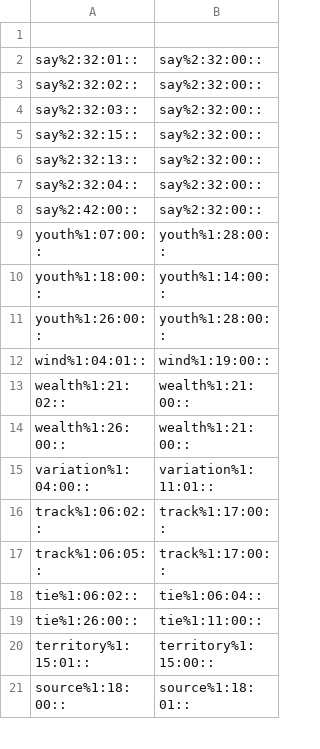
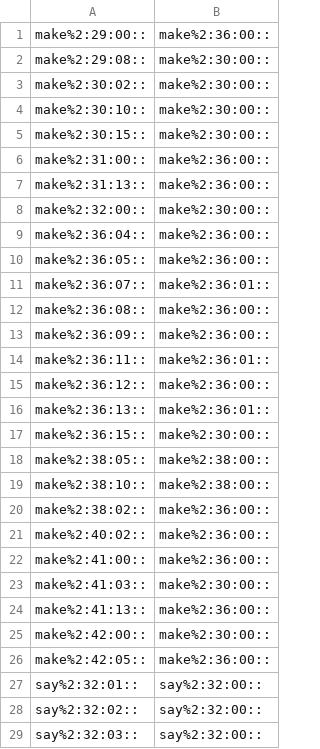
Before and after one commit to aalgirdas/wordnet_onto, a TSV file: synset_to_synset.tsv, drawn as a sheet; only a part is shown; the shorter side is filled out with more unchanged rows.

Commit message:
Update synset_to_synset.tsv

```diff
--- a/synset_to_synset.tsv
+++ b/synset_to_synset.tsv
@@ -1,2 +1,27 @@
-
+make%2:29:00::	make%2:36:00::
+make%2:29:08::	make%2:30:00::
+make%2:30:02::	make%2:30:00::
+make%2:30:10::	make%2:30:00::
+make%2:30:15::	make%2:30:00::
+make%2:31:00::	make%2:36:00::
+make%2:31:13::	make%2:36:00::
+make%2:32:00::	make%2:30:00::
+make%2:36:04::	make%2:36:00::
+make%2:36:05::	make%2:36:00::
+make%2:36:07::	make%2:36:01::
+make%2:36:08::	make%2:36:00::
+make%2:36:09::	make%2:36:00::
+make%2:36:11::	make%2:36:01::
+make%2:36:12::	make%2:36:00::
+make%2:36:13::	make%2:36:01::
+make%2:36:15::	make%2:30:00::
+make%2:38:05::	make%2:38:00::
+make%2:38:10::	make%2:38:00::
+make%2:38:02::	make%2:36:00::
+make%2:40:02::	make%2:36:00::
+make%2:41:00::	make%2:36:00::
+make%2:41:03::	make%2:30:00::
+make%2:41:13::	make%2:36:00::
+make%2:42:00::	make%2:30:00::
+make%2:42:05::	make%2:36:00::
 say%2:32:01::	say%2:32:00::
```
